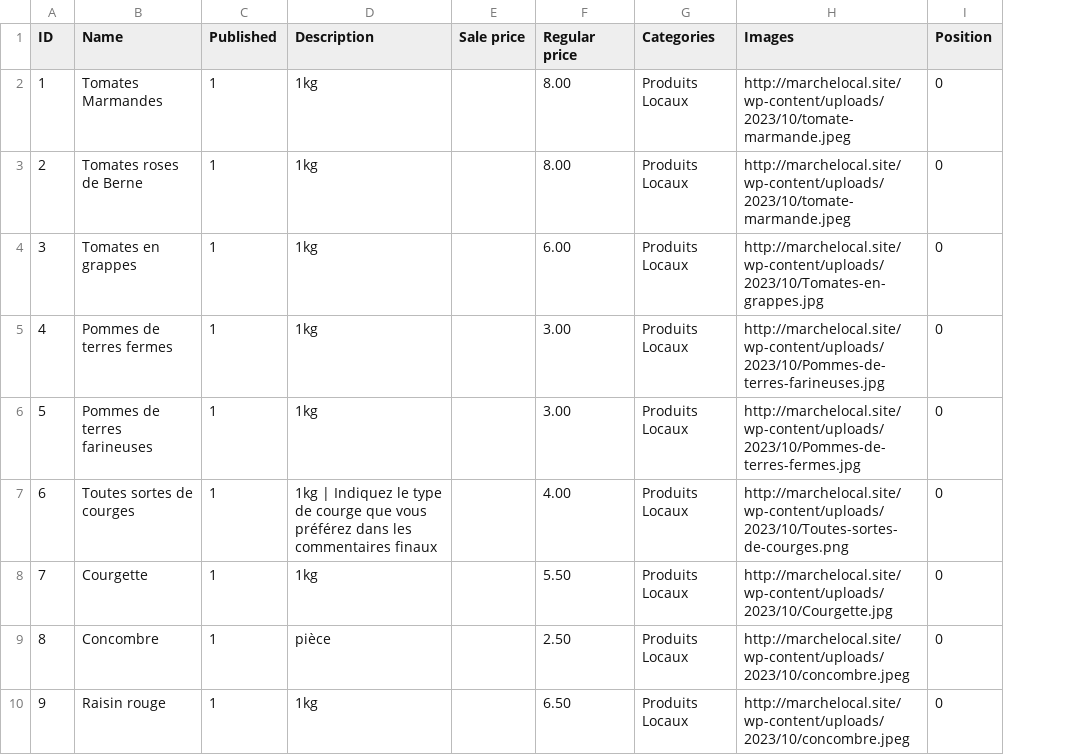
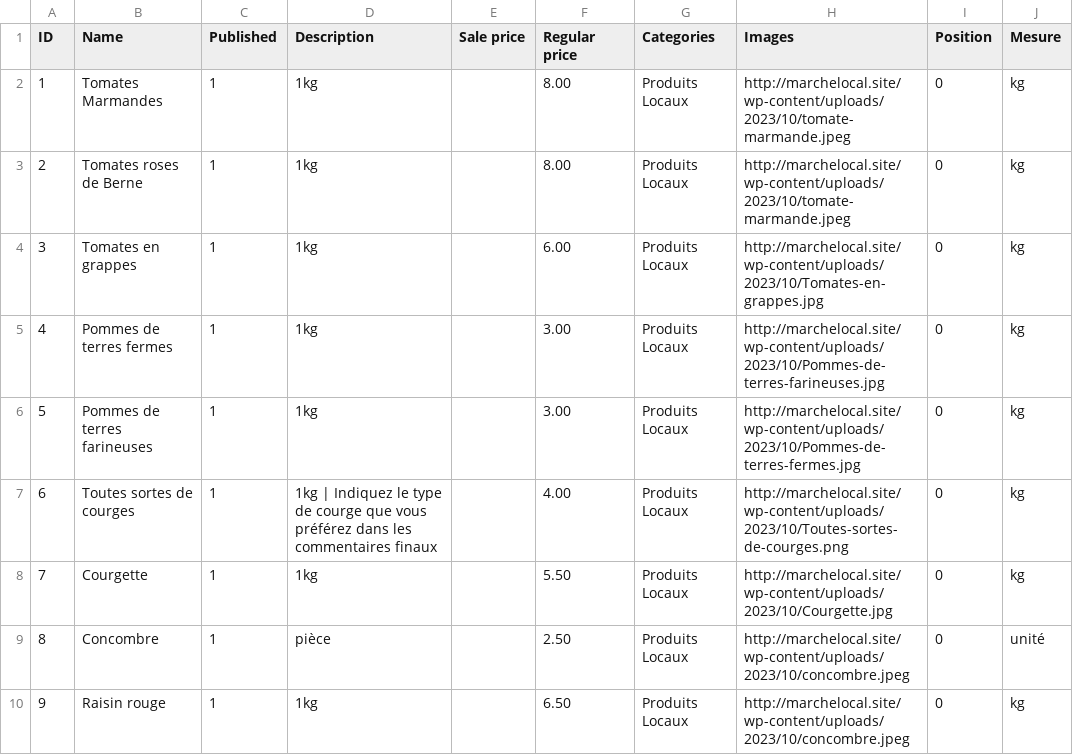
Before and after one commit to pauloesampaio/marchelocal, a CSV file: data/products.csv, drawn as a sheet; only a part is shown; the diff covers the shown part only; the diff names each change by its address in the sheet, - before the commit and + after, or states it on an @@ line.

Commit message:
Update product list

```diff
--- a/data/products.csv
+++ b/data/products.csv
+column J (Mesure), rows 2-10: kg | kg | kg | kg | kg | kg | kg | unité | kg
```
Also changed, not shown: 1 removed row, 13 edited cells and row numbers in column A elsewhere in this file.
